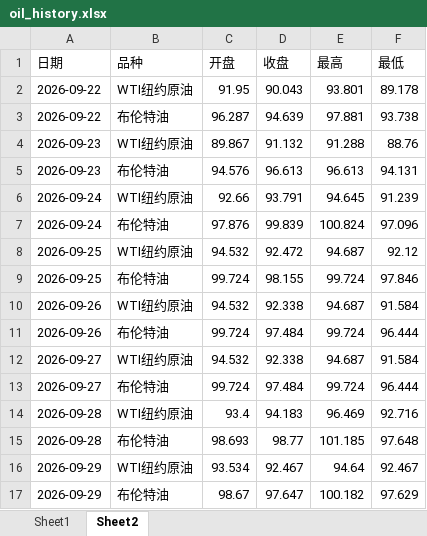
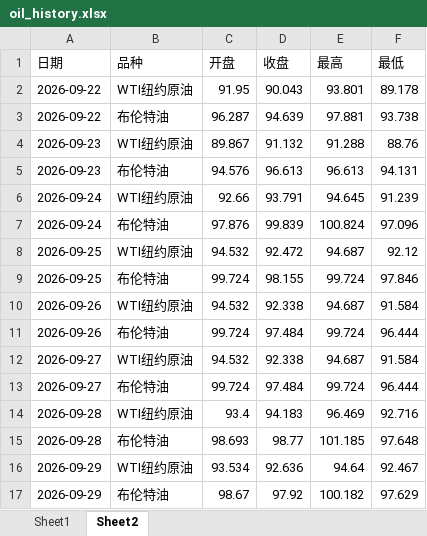
Before and after one commit to no532/Oil-price-update, an Excel workbook: 国际/oil_history.xlsx, sheet Sheet2, drawn as a sheet; values as stored, in another font and other column widths than the file's, no borders; the diff names each change by its address in the sheet, - before the commit and + after, or states it on an @@ line.

```diff
--- a/国际/oil_history.xlsx (sheet Sheet2)
+++ b/国际/oil_history.xlsx (sheet Sheet2)
-D16 (收盘): 92.467
+D16 (收盘): 92.636
-D17 (收盘): 97.647
+D17 (收盘): 97.92
```
Also changed, not shown: sheet Sheet1, 3 other files.
